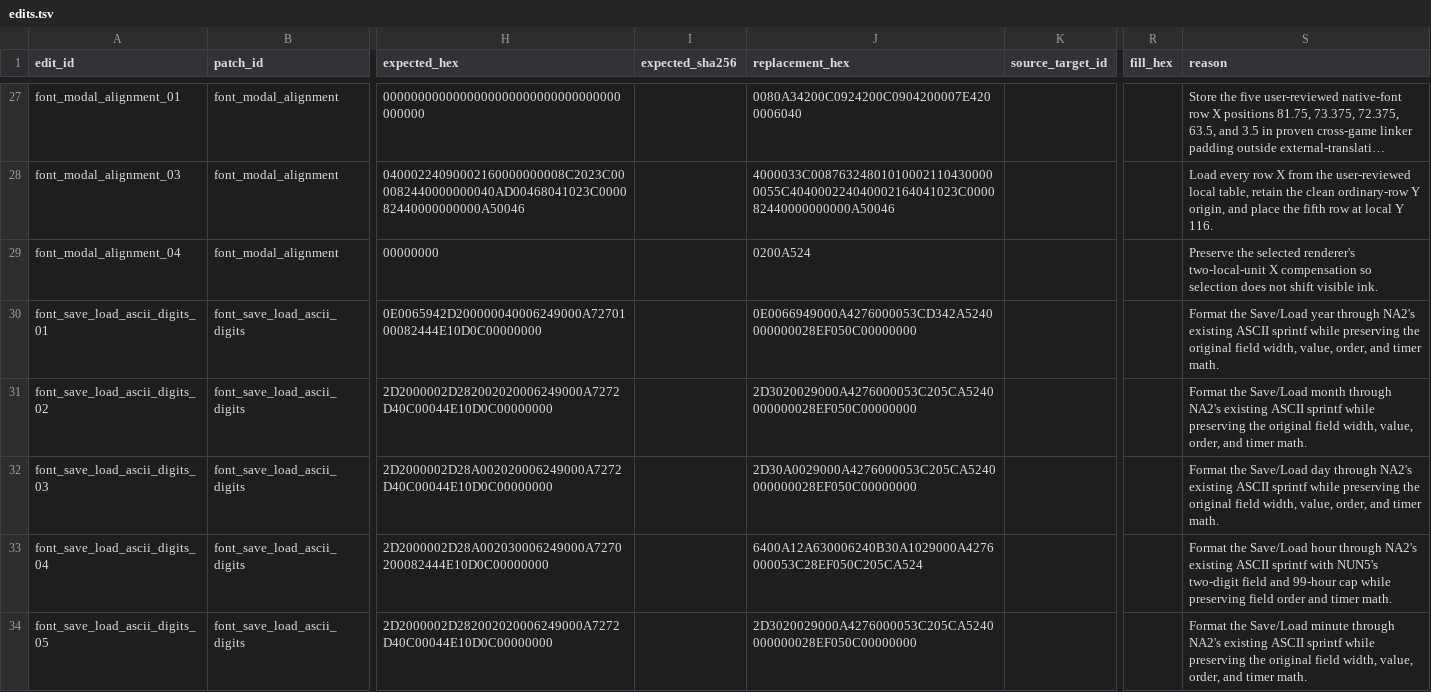
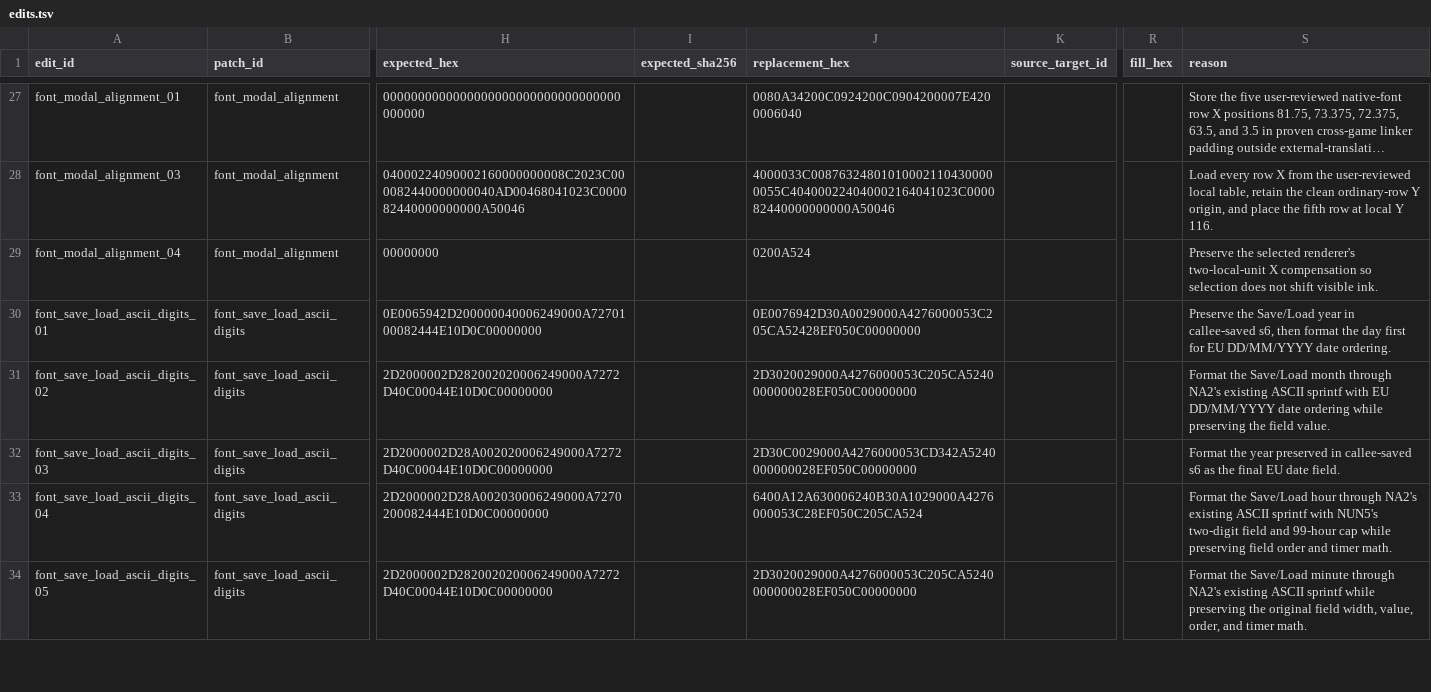
Before and after one commit to solid1353/NA2-Modding, a TSV file: na2_patcher/features/localization/binary_patcher/edits.tsv, drawn as a sheet; only a part is shown, gaps mark what is left out; long unchanged cells end in …; the diff names each change by its address in the sheet, - before the commit and + after, or states it on an @@ line.

```diff
--- a/na2_patcher/features/localization/binary_patcher/edits.tsv
+++ b/na2_patcher/features/localization/binary_patcher/edits.tsv
-J30 (replacement_hex): 0E0066949000A4276000053CD342A5240000000028EF050C00000000
+J30 (replacement_hex): 0E0076942D30A0029000A4276000053C205CA52428EF050C00000000
-S30 (reason): Format the Save/Load year through NA2's existing ASCII sprintf while preserving the original field width, value, order, and timer math.
+S30 (reason): Preserve the Save/Load year in callee-saved s6, then format the day first for EU DD/MM/YYYY date ordering.
-S31 (reason): …ASCII sprintf while preserving the original field width, value, order, and timer math.
+S31 (reason): …ASCII sprintf with EU DD/MM/YYYY date ordering while preserving the field value.
-J32 (replacement_hex): 2D30A0029000A4276000053C205CA5240000000028EF050C00000000
+J32 (replacement_hex): 2D30C0029000A4276000053CD342A5240000000028EF050C00000000
-S32 (reason): Format the Save/Load day through NA2's existing ASCII sprintf while preserving the original field width, value, order, and timer math.
+S32 (reason): Format the year preserved in callee-saved s6 as the final EU date field.
```
Also changed, not shown: na2_patcher/features/localization/binary_patcher/patches.tsv, na2_patcher/profiles/current/features.tsv, 4 other files.
